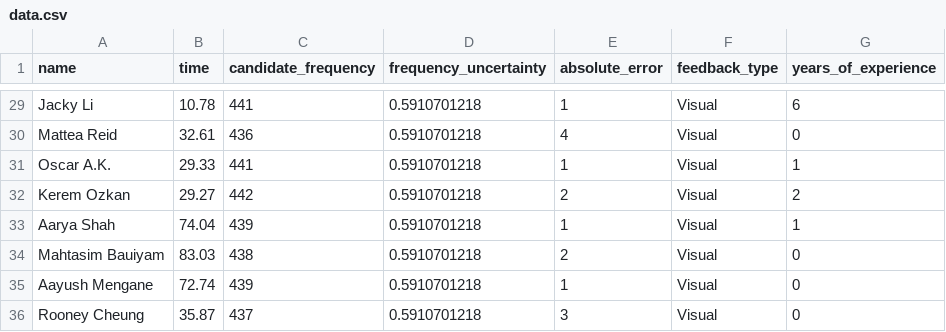
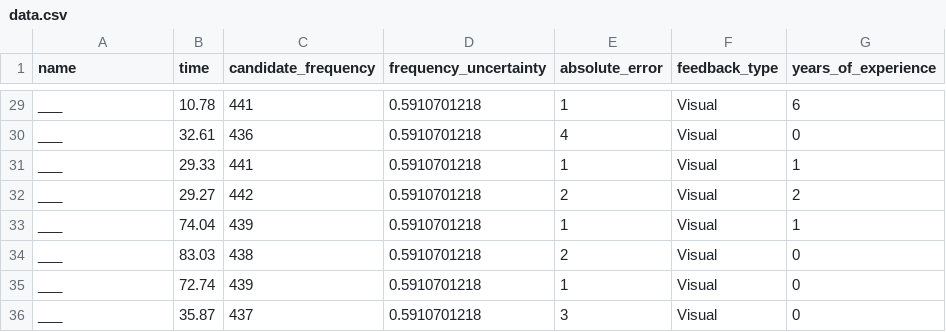
Before and after one commit to EricHuang2FG/Investigating-the-Effect-of-Feedback-Modality-on-Stringed-Instrument-Tuning-Speed-and-Precision, a CSV file: data/data.csv, drawn as a sheet; only a part is shown, gaps mark what is left out; the diff covers the shown part only; the diff names each change by its address in the sheet, - before the commit and + after, or states it on an @@ line.

Commit message:
Added balance check t-test and masked names in data

```diff
--- a/data/data.csv
+++ b/data/data.csv
-A29 (name): Jacky Li
+A29 (name): ___
-A30 (name): Mattea Reid
+A30 (name): ___
-A31 (name): Oscar A.K.
+A31 (name): ___
-A32 (name): Kerem Ozkan
+A32 (name): ___
-A33 (name): Aarya Shah
+A33 (name): ___
-A34 (name): Mahtasim Bauiyam
+A34 (name): ___
-A35 (name): Aayush Mengane
+A35 (name): ___
-A36 (name): Rooney Cheung
+A36 (name): ___
```
Also changed, not shown: 27 edited cells elsewhere in this file, 1 other file.
